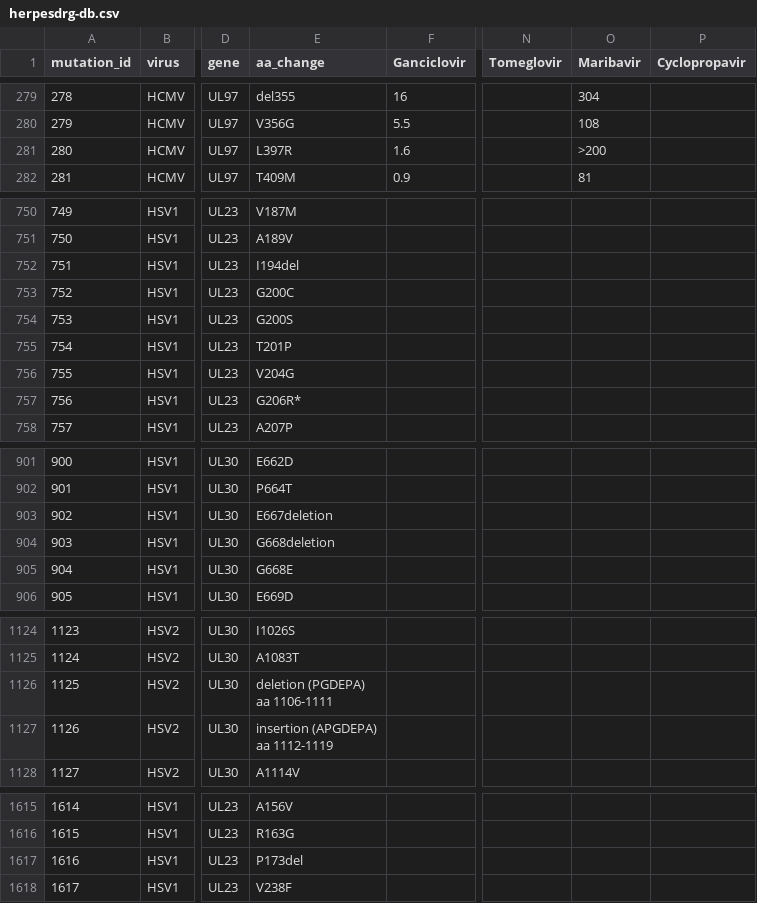
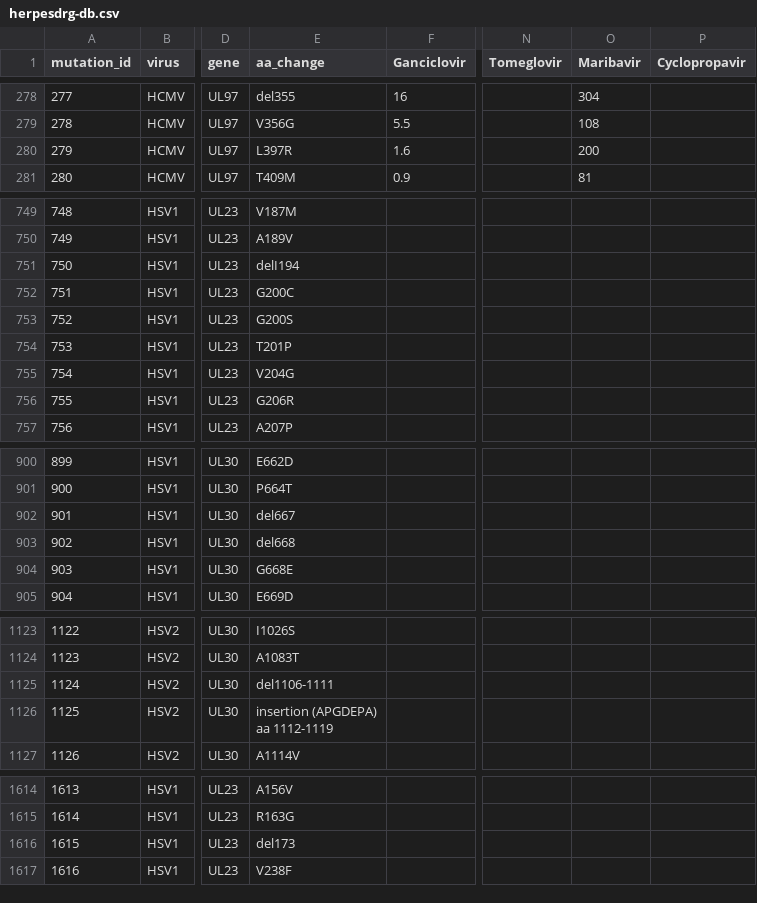
Before and after one commit to ojcharles/herpesdrg-db, a CSV file: herpesdrg-db.csv, drawn as a sheet; only a part is shown, gaps mark what is left out; addresses are those after the commit; ↵ is a line break in a cell; the diff covers the shown part only; the diff names each change by its address in the sheet, - before the commit and + after, or states it on an @@ line.

```diff
--- a/herpesdrg-db.csv
+++ b/herpesdrg-db.csv
@@ column A (mutation_id) renumbered from row 145 down @@
-O280 (Maribavir): >200
+O280 (Maribavir): 200
-E751 (aa_change): I194del
+E751 (aa_change): delI194
-E756 (aa_change): G206R*
+E756 (aa_change): G206R
-E902 (aa_change): E667deletion
+E902 (aa_change): del667
-E903 (aa_change): G668deletion
+E903 (aa_change): del668
-E1125 (aa_change): deletion (PGDEPA) ↵ aa 1106-1111
+E1125 (aa_change): del1106-1111
-E1616 (aa_change): P173del
+E1616 (aa_change): del173
```
Also changed, not shown: 1 removed row and 42 edited cells elsewhere in this file.
